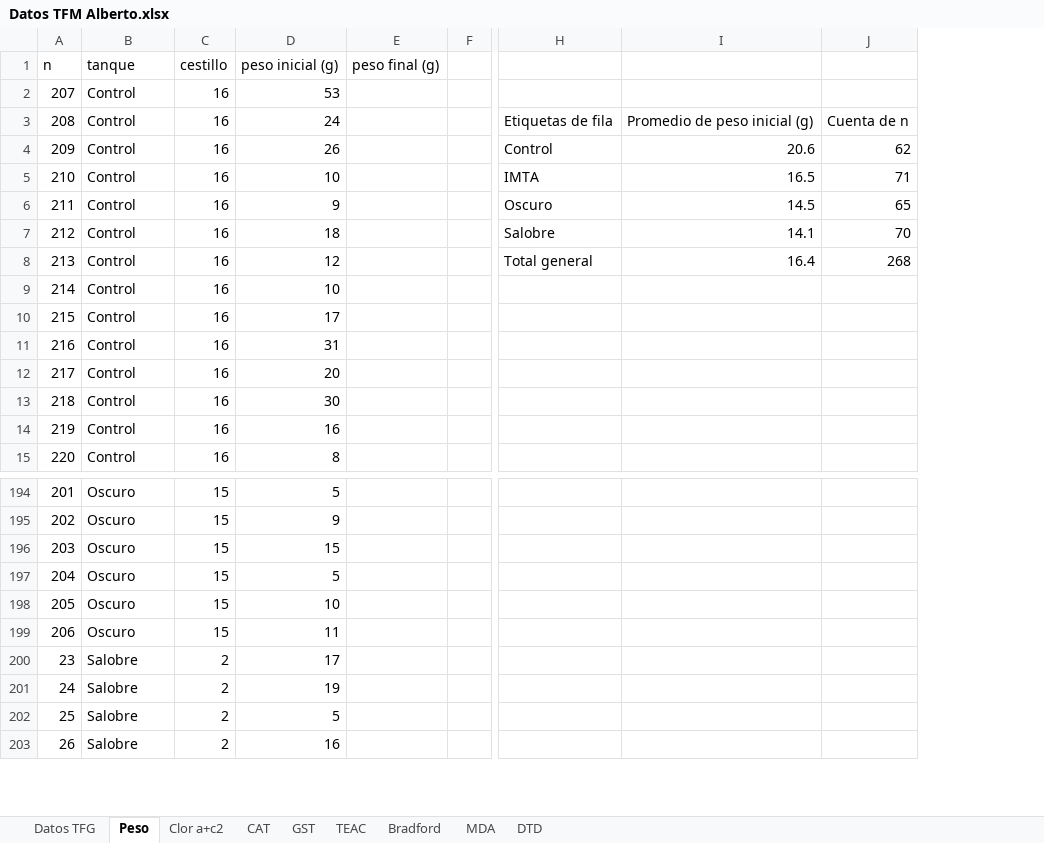
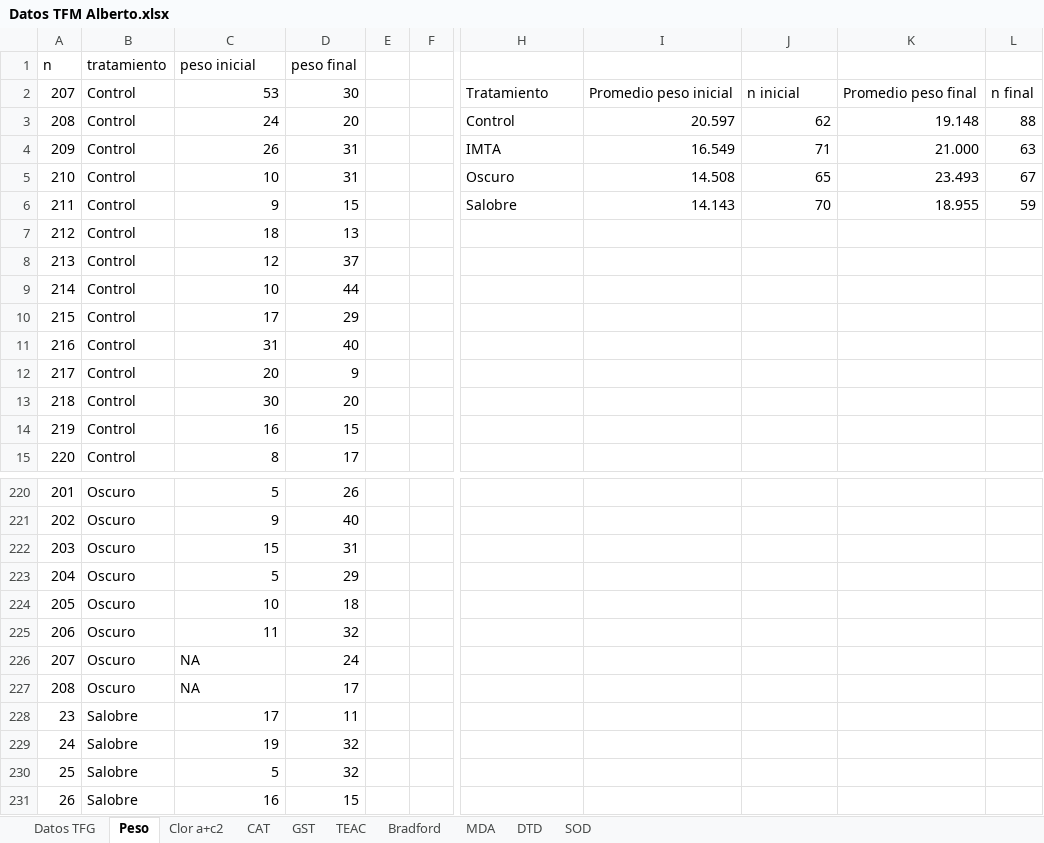
Before and after one commit to AlbertoColl/TFM-Anemonia-sulcata, an Excel workbook: datos/Datos TFM Alberto.xlsx, sheet Peso, drawn as a sheet; only a part is shown, gaps mark what is left out; values as stored, in another font and other column widths than the file's, no borders; charts and pictures not drawn; removed rows and columns are numbered as before the commit, all else as after; rows hold the shown columns only; the diff covers the shown part only; the diff names each change by its address in the sheet, - before the commit and + after, or states it on an @@ line.

```diff
--- a/datos/Datos TFM Alberto.xlsx (sheet Peso)
+++ b/datos/Datos TFM Alberto.xlsx (sheet Peso)
+sheet tab: SOD
-column C, row 2: 16; rows 4-15: all 16; rows 194-203: 15 | 15 | 15 | 15 | 15 | 15 | 2 | 2 | 2 | 2
-column E, empty
+column D, rows 2-6: 30 | 20 | 31 | 31 | 15; rows 8-15: 37 | 44 | 29 | 40 | 9 | 20 | 15 | 17; rows 220-225: 26 | 40 | 31 | 29 | 18 | 32; rows 228-231: 11 | 32 | 32 | 15
+column E, empty
-column I, rows 4-8: 20.6 | 16.5 | 14.5 | 14.1 | 16.4
+column I, rows 2-6: Promedio peso inicial | 20.597 | 16.549 | 14.508 | 14.143
+column K, rows 2-6: Promedio peso final | 19.148 | 21.000 | 23.493 | 18.955
+column L, rows 2-6: n final | 88 | 63 | 67 | 59
-row 1: n | tanque | cestillo | peso inicial (g) | peso final (g)
+row 1: n | tratamiento | peso inicial | peso final
-H2: (empty)
+H2: Tratamiento
-J2: (empty)
+J2: n inicial
-row 3: 208 | Control | 16 | 24 |  |  | Etiquetas de fila | Promedio de peso inicial (g) | Cuenta de n
@@ column A renumbered between rows 3 and 6 @@
-C3: 26
+C3: 24
-C4: 10
+C4: 26
-C5: 9
+C5: 10
-C6: 18
+C6: 9
+row 7: 212 | Control | 18 | 13
-H8: Total general
+H8: (empty)
-J8: 268
+J8: (empty)
+row 226: 207 | Oscuro | NA | 24
+row 227: 208 | Oscuro | NA | 17
```
Also changed, not shown: 26 added rows and 39 edited cells elsewhere in this sheet, sheet MDA, sheet Datos TFG, formulas that keep their value, charts or pictures, 36 other files.
